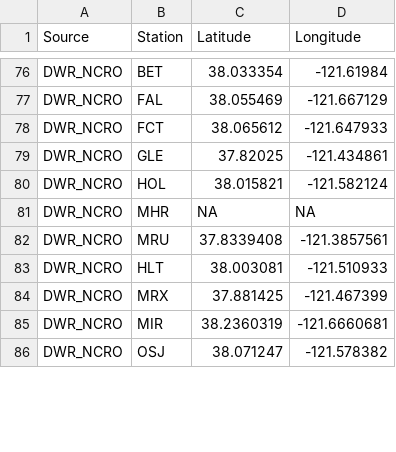
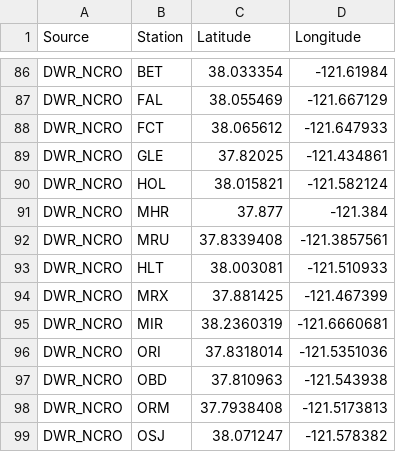
Before and after one commit to BDO-Science/EDB-HABs-Weeds, a CSV file: analysis_2022/data_clean/discrete_wq_stations_all_2022.csv, drawn as a sheet; only a part is shown, gaps mark what is left out; the diff covers the shown part only.

Commit message:
Updated discrete nutrient/wq dataset

```diff
--- a/analysis_2022/data_clean/discrete_wq_stations_all_2022.csv
+++ b/analysis_2022/data_clean/discrete_wq_stations_all_2022.csv
@@ -80,3 +90,3 @@ DWR_NCRO,GLE,37.82025,-121.434861
 DWR_NCRO,HOL,38.015821,-121.582124
-DWR_NCRO,MHR,NA,NA
+DWR_NCRO,MHR,37.877,-121.384
 DWR_NCRO,MRU,37.8339408,-121.3857561
@@ -85,2 +95,5 @@ DWR_NCRO,MRX,37.881425,-121.467399
 DWR_NCRO,MIR,38.2360319,-121.6660681
+DWR_NCRO,ORI,37.8318014,-121.5351036
+DWR_NCRO,OBD,37.810963,-121.543938
+DWR_NCRO,ORM,37.7938408,-121.5173813
 DWR_NCRO,OSJ,38.071247,-121.578382
```
Also changed, not shown: 10 added rows, 1 removed row, 8 moved rows and 2 edited cells elsewhere in this file, 4 other files.
